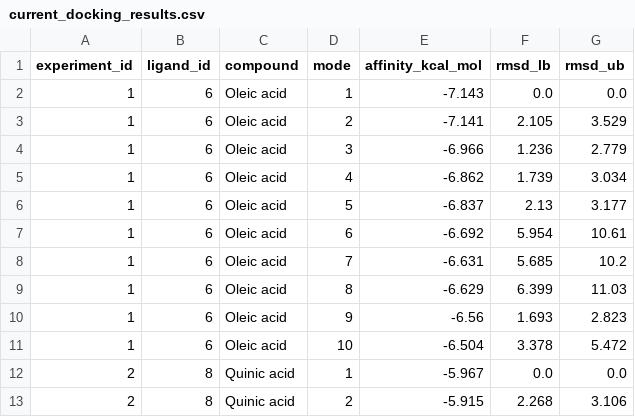
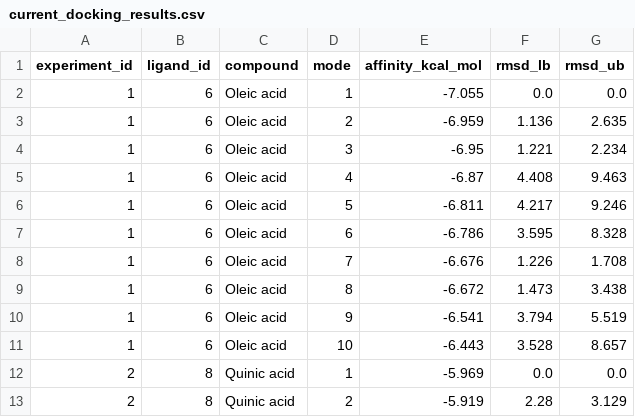
Before and after one commit to Adil07x/automated-drug-screening-pipeline, a CSV file: results/ranked/current_docking_results.csv, drawn as a sheet; only a part is shown; the diff covers the shown part only.

```diff
--- a/results/ranked/current_docking_results.csv
+++ b/results/ranked/current_docking_results.csv
@@ -1,13 +1,13 @@
 experiment_id,ligand_id,compound,mode,affinity_kcal_mol,rmsd_lb,rmsd_ub
-1,6,Oleic acid,1,-7.143,0.0,0.0
-1,6,Oleic acid,2,-7.141,2.105,3.529
-1,6,Oleic acid,3,-6.966,1.236,2.779
-1,6,Oleic acid,4,-6.862,1.739,3.034
-1,6,Oleic acid,5,-6.837,2.13,3.177
-1,6,Oleic acid,6,-6.692,5.954,10.61
-1,6,Oleic acid,7,-6.631,5.685,10.2
-1,6,Oleic acid,8,-6.629,6.399,11.03
-1,6,Oleic acid,9,-6.56,1.693,2.823
-1,6,Oleic acid,10,-6.504,3.378,5.472
-2,8,Quinic acid,1,-5.967,0.0,0.0
-2,8,Quinic acid,2,-5.915,2.268,3.106
+1,6,Oleic acid,1,-7.055,0.0,0.0
+1,6,Oleic acid,2,-6.959,1.136,2.635
+1,6,Oleic acid,3,-6.95,1.221,2.234
+1,6,Oleic acid,4,-6.87,4.408,9.463
+1,6,Oleic acid,5,-6.811,4.217,9.246
+1,6,Oleic acid,6,-6.786,3.595,8.328
+1,6,Oleic acid,7,-6.676,1.226,1.708
+1,6,Oleic acid,8,-6.672,1.473,3.438
+1,6,Oleic acid,9,-6.541,3.794,5.519
+1,6,Oleic acid,10,-6.443,3.528,8.657
+2,8,Quinic acid,1,-5.969,0.0,0.0
+2,8,Quinic acid,2,-5.919,2.28,3.129
```
Also changed, not shown: 24 edited cells elsewhere in this file, results/interactions/current_interactions.csv, results/ranked/current_screening_results.csv, 13 other files.
